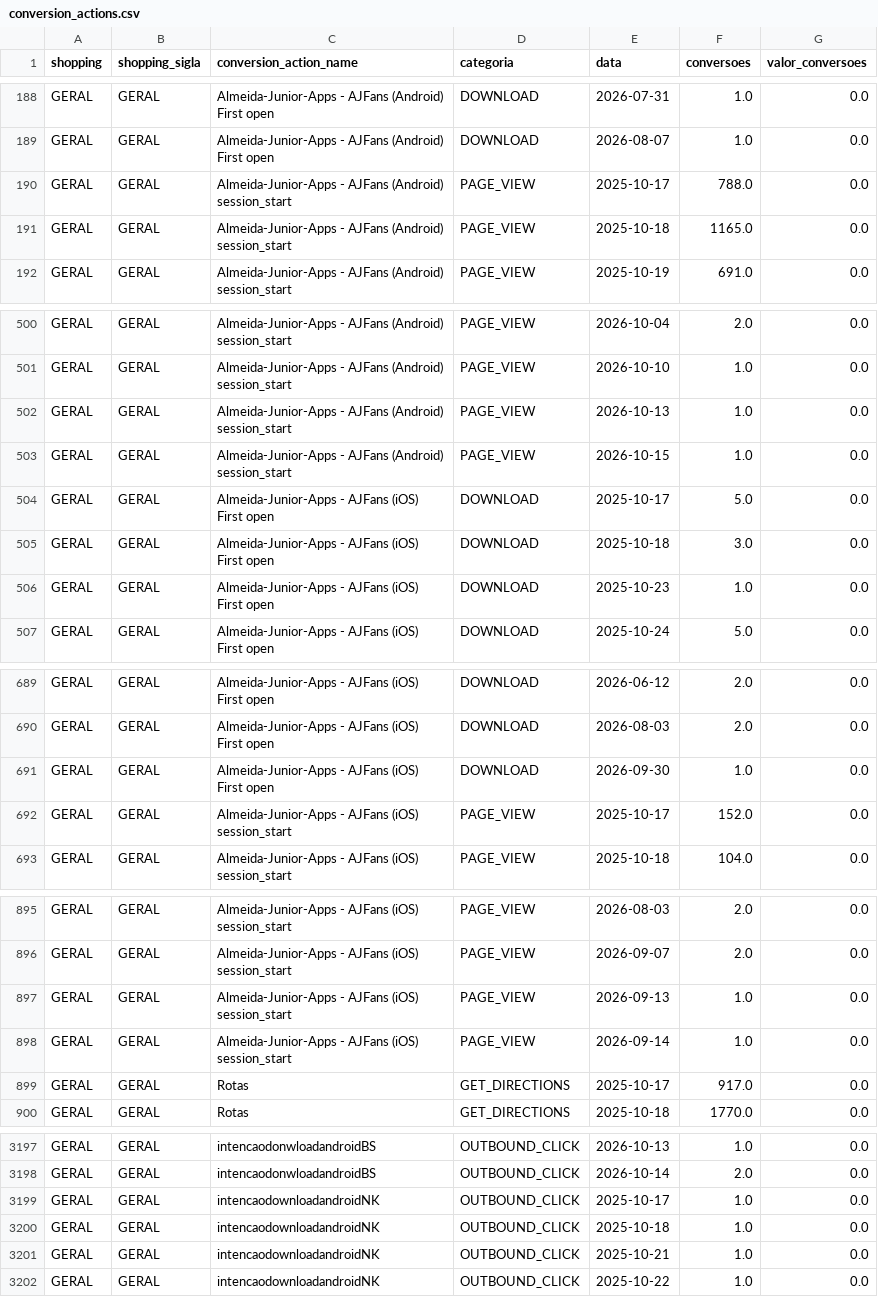
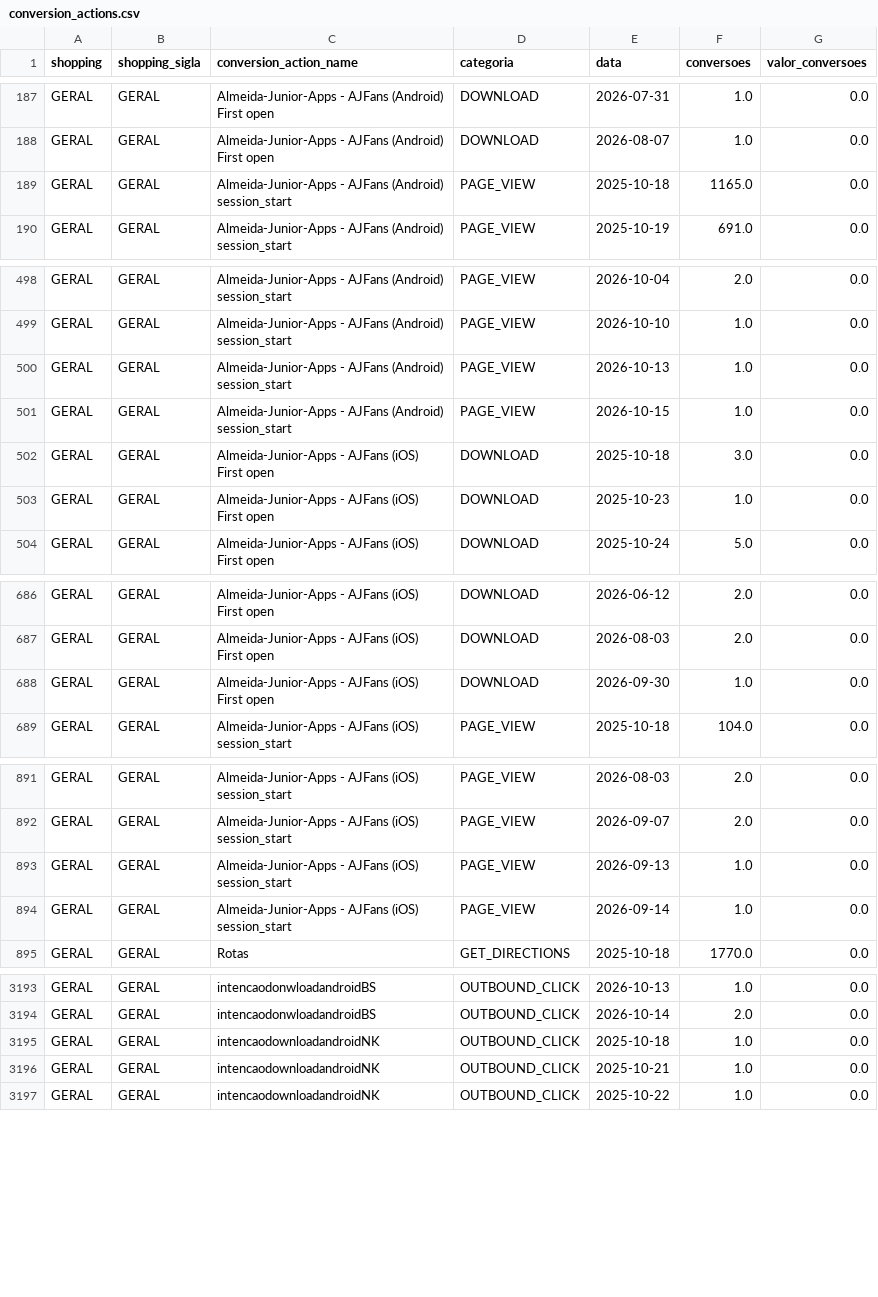
Before and after one commit to grupoalmeidajunior/dashboard-media-monitoring, a CSV file: Dados/Google_Ads/conversion_actions.csv, drawn as a sheet; only a part is shown, gaps mark what is left out; the diff covers the shown part only.

```diff
--- a/Dados/Google_Ads/conversion_actions.csv
+++ b/Dados/Google_Ads/conversion_actions.csv
@@ -189,3 +188,2 @@ GERAL,GERAL,Almeida-Junior-Apps - AJFans (Android) First open,DOWNLOAD,2026-07-3
 GERAL,GERAL,Almeida-Junior-Apps - AJFans (Android) First open,DOWNLOAD,2026-08-07,1.0,0.0
-GERAL,GERAL,Almeida-Junior-Apps - AJFans (Android) session_start,PAGE_VIEW,2025-10-17,788.0,0.0
 GERAL,GERAL,Almeida-Junior-Apps - AJFans (Android) session_start,PAGE_VIEW,2025-10-18,1165.0,0.0
@@ -503,3 +501,2 @@ GERAL,GERAL,Almeida-Junior-Apps - AJFans (Android) session_start,PAGE_VIEW,2026-
 GERAL,GERAL,Almeida-Junior-Apps - AJFans (Android) session_start,PAGE_VIEW,2026-10-15,1.0,0.0
-GERAL,GERAL,Almeida-Junior-Apps - AJFans (iOS) First open,DOWNLOAD,2025-10-17,5.0,0.0
 GERAL,GERAL,Almeida-Junior-Apps - AJFans (iOS) First open,DOWNLOAD,2025-10-18,3.0,0.0
@@ -691,3 +688,2 @@ GERAL,GERAL,Almeida-Junior-Apps - AJFans (iOS) First open,DOWNLOAD,2026-08-03,2.
 GERAL,GERAL,Almeida-Junior-Apps - AJFans (iOS) First open,DOWNLOAD,2026-09-30,1.0,0.0
-GERAL,GERAL,Almeida-Junior-Apps - AJFans (iOS) session_start,PAGE_VIEW,2025-10-17,152.0,0.0
 GERAL,GERAL,Almeida-Junior-Apps - AJFans (iOS) session_start,PAGE_VIEW,2025-10-18,104.0,0.0
@@ -898,3 +894,2 @@ GERAL,GERAL,Almeida-Junior-Apps - AJFans (iOS) session_start,PAGE_VIEW,2026-09-1
 GERAL,GERAL,Almeida-Junior-Apps - AJFans (iOS) session_start,PAGE_VIEW,2026-09-14,1.0,0.0
-GERAL,GERAL,Rotas,GET_DIRECTIONS,2025-10-17,917.0,0.0
 GERAL,GERAL,Rotas,GET_DIRECTIONS,2025-10-18,1770.0,0.0
@@ -3198,3 +3194,2 @@ GERAL,GERAL,intencaodonwloadandroidBS,OUTBOUND_CLICK,2026-10-13,1.0,0.0
 GERAL,GERAL,intencaodonwloadandroidBS,OUTBOUND_CLICK,2026-10-14,2.0,0.0
-GERAL,GERAL,intencaodownloadandroidNK,OUTBOUND_CLICK,2025-10-17,1.0,0.0
 GERAL,GERAL,intencaodownloadandroidNK,OUTBOUND_CLICK,2025-10-18,1.0,0.0
```
Also changed, not shown: 3 added rows, 8 removed rows and 73 edited cells elsewhere in this file, Dados/GA4/dispositivos.csv, Dados/GA4/sessoes_por_fonte.csv, 48 other files.
